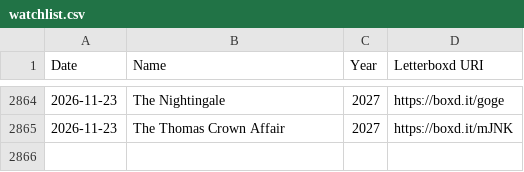
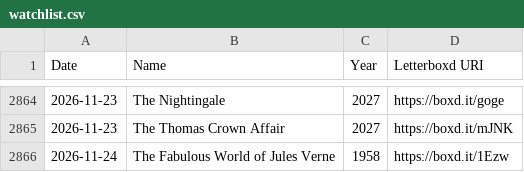
Before and after one commit to hesham-nawaz/personal-website, a CSV file: data/watchlist.csv, drawn as a sheet; only a part is shown, gaps mark what is left out; the diff names each change by its address in the sheet, - before the commit and + after, or states it on an @@ line.

```diff
--- a/data/watchlist.csv
+++ b/data/watchlist.csv
+row 2866: 2026-11-24 | The Fabulous World of Jules Verne | 1958 | https://boxd.it/1Ezw
```
Also changed, not shown: 5 other files.
